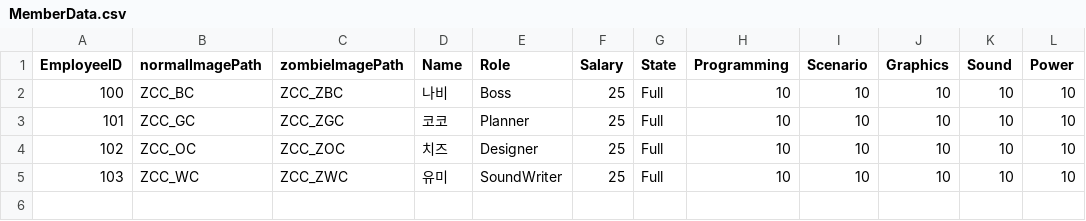
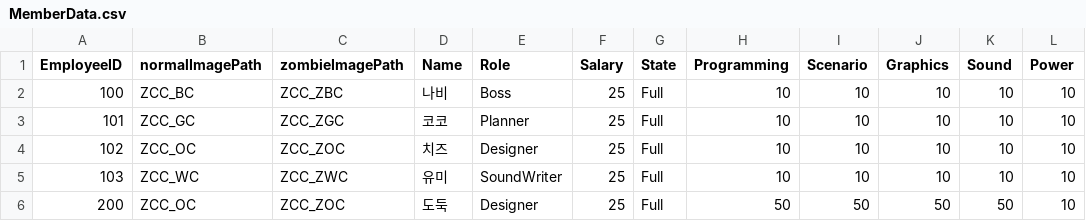
Before and after one commit to klik075/ZombieCatCompany, a CSV file: Assets/@ExcelData/MemberData.csv, drawn as a sheet.

```diff
--- a/Assets/@ExcelData/MemberData.csv
+++ b/Assets/@ExcelData/MemberData.csv
@@ -5 +5,2 @@
 103,ZCC_WC,ZCC_ZWC,유미,SoundWriter,25,Full,10,10,10,10,10
+200,ZCC_OC,ZCC_ZOC,도둑,Designer,25,Full,50,50,50,50,10
```
Also changed, not shown: 20 other files.
